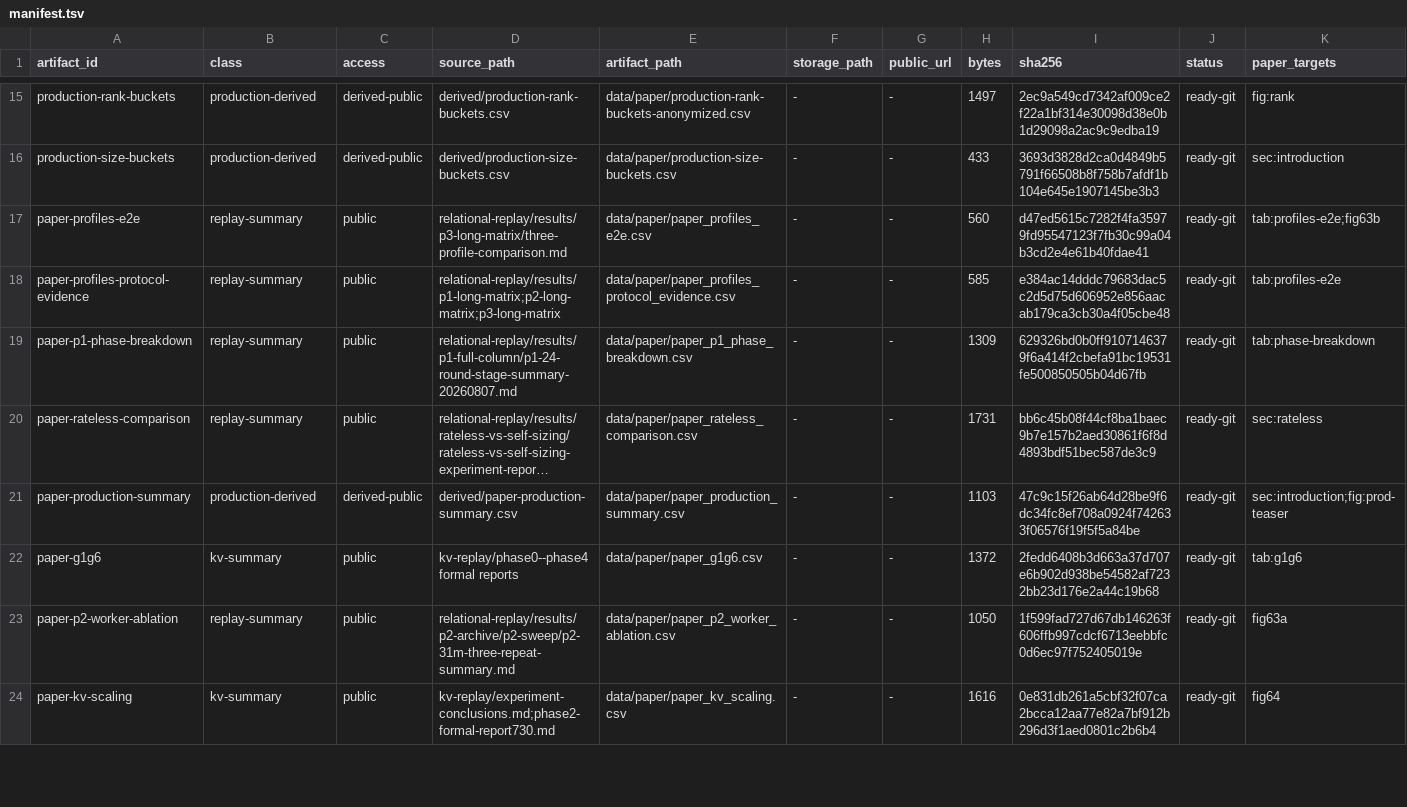
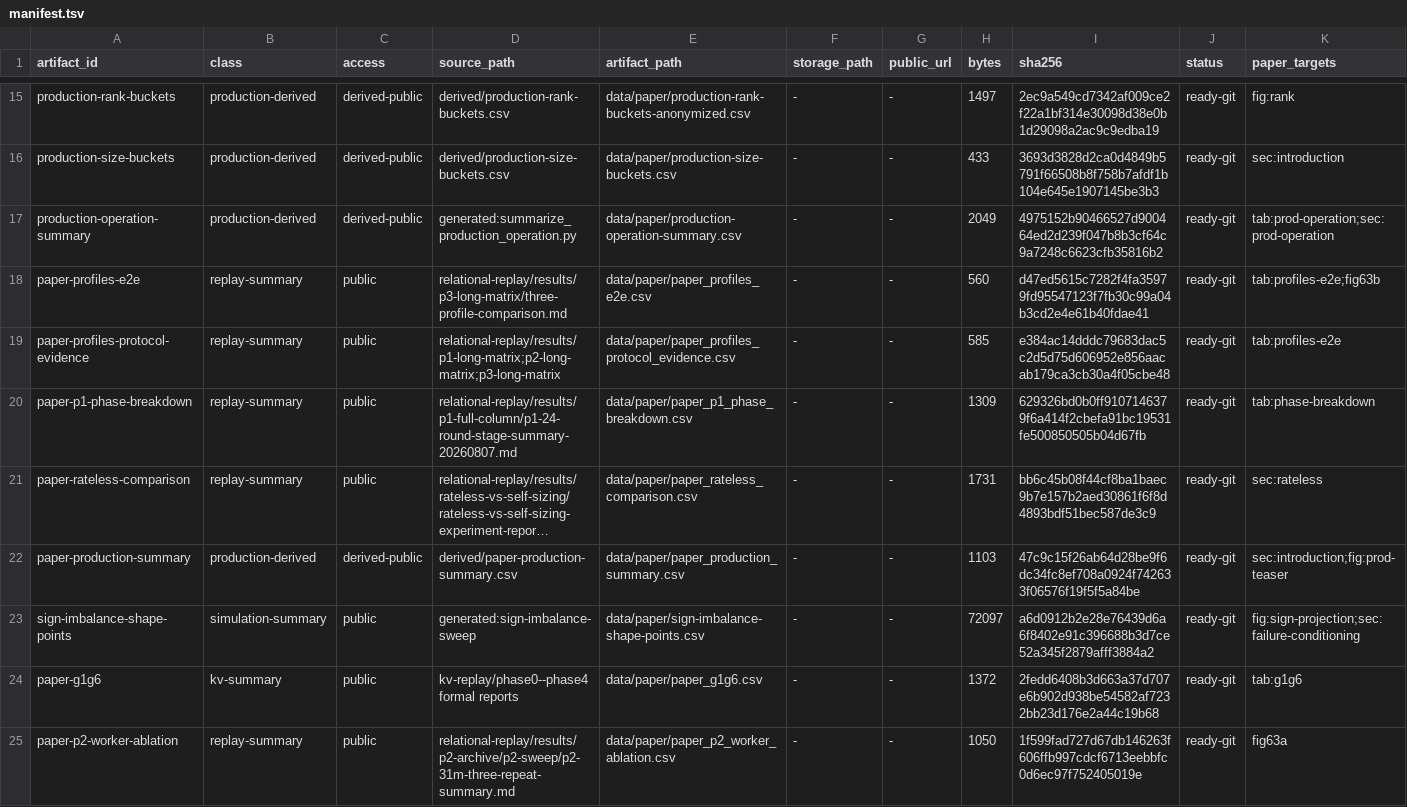
Before and after one commit to whitewum/self-sizing, a TSV file: data/manifest.tsv, drawn as a sheet; only a part is shown, gaps mark what is left out; the shorter side is filled out with more unchanged rows; long unchanged cells end in …; rows hold the shown columns only; the diff names each change by its address in the sheet, - before the commit and + after, or states it on an @@ line.

Commit message:
Add production operation data and conditional-bias validation artifacts

```diff
--- a/data/manifest.tsv
+++ b/data/manifest.tsv
+row 17: production-operation-summary | production-derived | derived-public | generated:summarize_production_operation.py | data/paper/production-operation-summary.csv | - | - | 2049 | 4975152b90466527d900464ed2d239f047b8b3cf64c9a7248c6623cfb35816b2 | ready-git | tab:prod-operation;sec:prod-operation
+row 23: sign-imbalance-shape-points | simulation-summary | public | generated:sign-imbalance-sweep | data/paper/sign-imbalance-shape-points.csv | - | - | 72097 | a6d0912b2e28e76439d6a6f8402e91c396688b3d7ce52a345f2879afff3884a2 | ready-git | fig:sign-projection;sec:failure-conditioning
```
Also changed, not shown: 24 other files.
